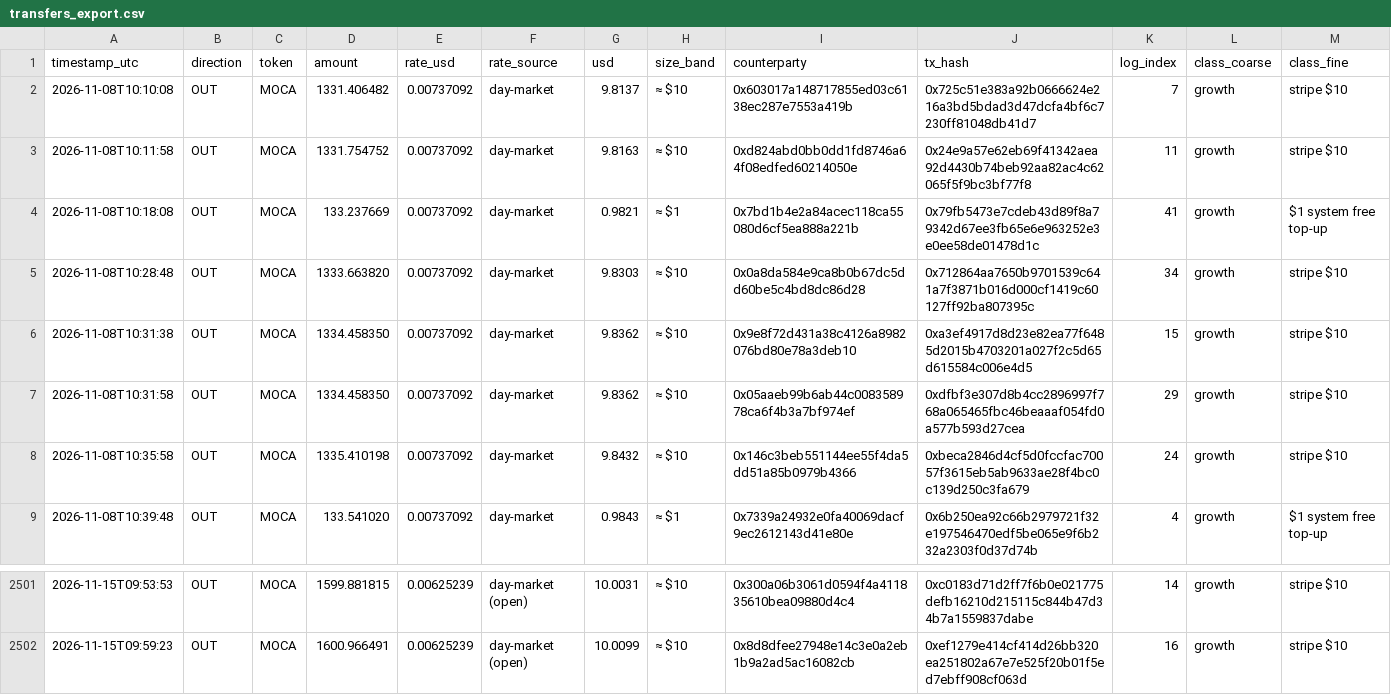
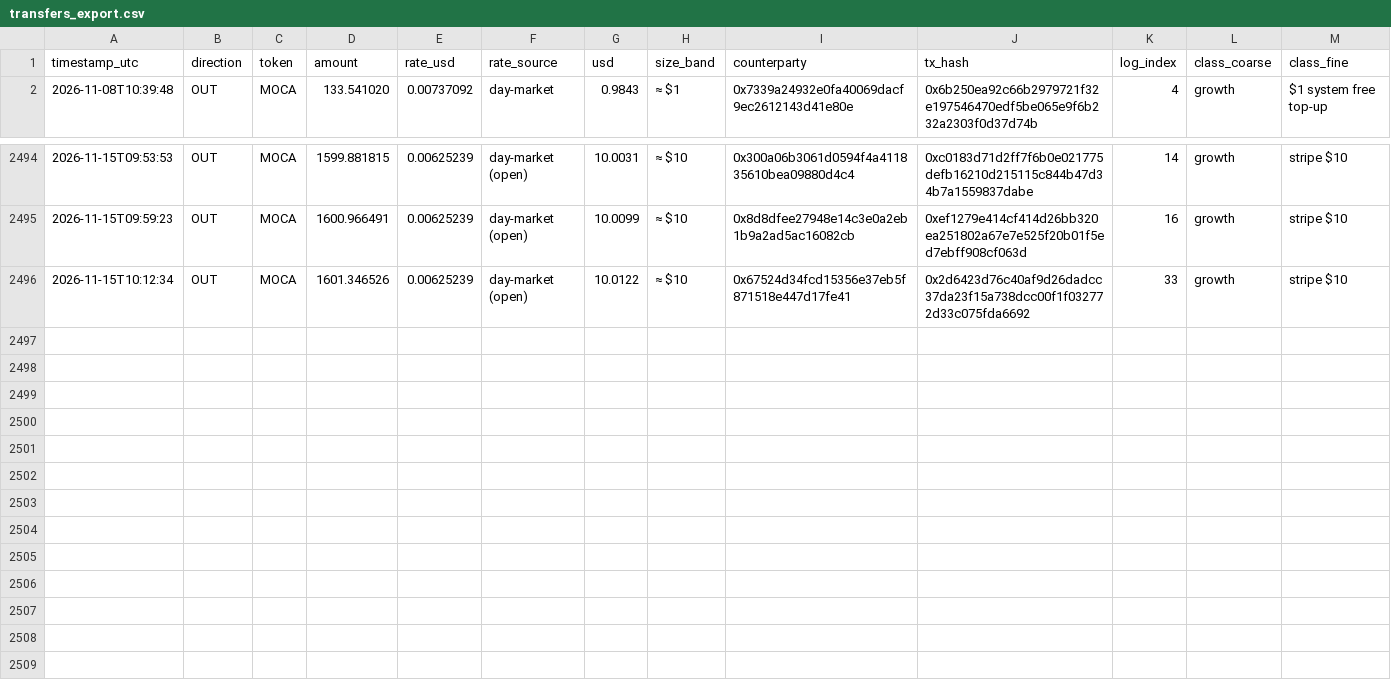
Before and after one commit to Agentic-Po/skill-payout-dashboard, a CSV file: transfers_export.csv, drawn as a sheet; only a part is shown, gaps mark what is left out; removed rows and columns are numbered as before the commit, all else as after; the diff names each change by its address in the sheet, - before the commit and + after, or states it on an @@ line.

```diff
--- a/transfers_export.csv
+++ b/transfers_export.csv
-row 2: 2026-11-08T10:10:08 | OUT | MOCA | 1331.406482 | 0.00737092 | day-market | 9.8137 | ≈ $10 | 0x603017a148717855ed03c6138ec287e7553a419b | 0x725c51e383a92b0666624e216a3bd5bdad3d47dcfa4bf6c7230ff81048db41d7 | 7 | growth | stripe $10
-row 3: 2026-11-08T10:11:58 | OUT | MOCA | 1331.754752 | 0.00737092 | day-market | 9.8163 | ≈ $10 | 0xd824abd0bb0dd1fd8746a64f08edfed60214050e | 0x24e9a57e62eb69f41342aea92d4430b74beb92aa82ac4c62065f5f9bc3bf77f8 | 11 | growth | stripe $10
-row 4: 2026-11-08T10:18:08 | OUT | MOCA | 133.237669 | 0.00737092 | day-market | 0.9821 | ≈ $1 | 0x7bd1b4e2a84acec118ca55080d6cf5ea888a221b | 0x79fb5473e7cdeb43d89f8a79342d67ee3fb65e6e963252e3e0ee58de01478d1c | 41 | growth | $1 system free top-up
-row 5: 2026-11-08T10:28:48 | OUT | MOCA | 1333.663820 | 0.00737092 | day-market | 9.8303 | ≈ $10 | 0x0a8da584e9ca8b0b67dc5dd60be5c4bd8dc86d28 | 0x712864aa7650b9701539c641a7f3871b016d000cf1419c60127ff92ba807395c | 34 | growth | stripe $10
-row 6: 2026-11-08T10:31:38 | OUT | MOCA | 1334.458350 | 0.00737092 | day-market | 9.8362 | ≈ $10 | 0x9e8f72d431a38c4126a8982076bd80e78a3deb10 | 0xa3ef4917d8d23e82ea77f6485d2015b4703201a027f2c5d65d615584c006e4d5 | 15 | growth | stripe $10
-row 7: 2026-11-08T10:31:58 | OUT | MOCA | 1334.458350 | 0.00737092 | day-market | 9.8362 | ≈ $10 | 0x05aaeb99b6ab44c008358978ca6f4b3a7bf974ef | 0xdfbf3e307d8b4cc2896997f768a065465fbc46beaaaf054fd0a577b593d27cea | 29 | growth | stripe $10
-row 8: 2026-11-08T10:35:58 | OUT | MOCA | 1335.410198 | 0.00737092 | day-market | 9.8432 | ≈ $10 | 0x146c3beb551144ee55f4da5dd51a85b0979b4366 | 0xbeca2846d4cf5d0fccfac70057f3615eb5ab9633ae28f4bc0c139d250c3fa679 | 24 | growth | stripe $10
+row 2496: 2026-11-15T10:12:34 | OUT | MOCA | 1601.346526 | 0.00625239 | day-market (open) | 10.0122 | ≈ $10 | 0x67524d34fcd15356e37eb5f871518e447d17fe41 | 0x2d6423d76c40af9d26dadcc37da23f15a738dcc00f1f032772d33c075fda6692 | 33 | growth | stripe $10
```
Also changed, not shown: 58 other files.
